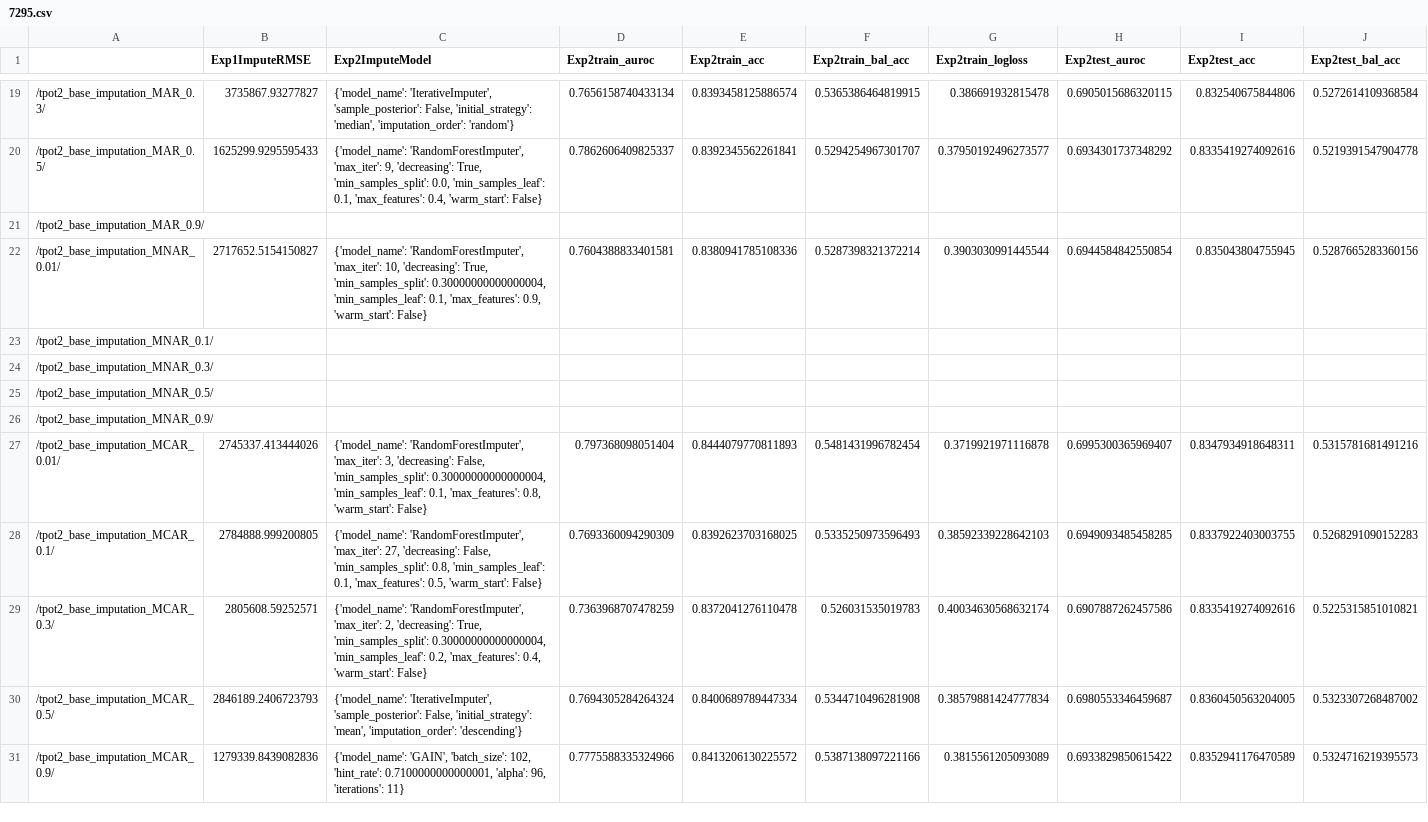
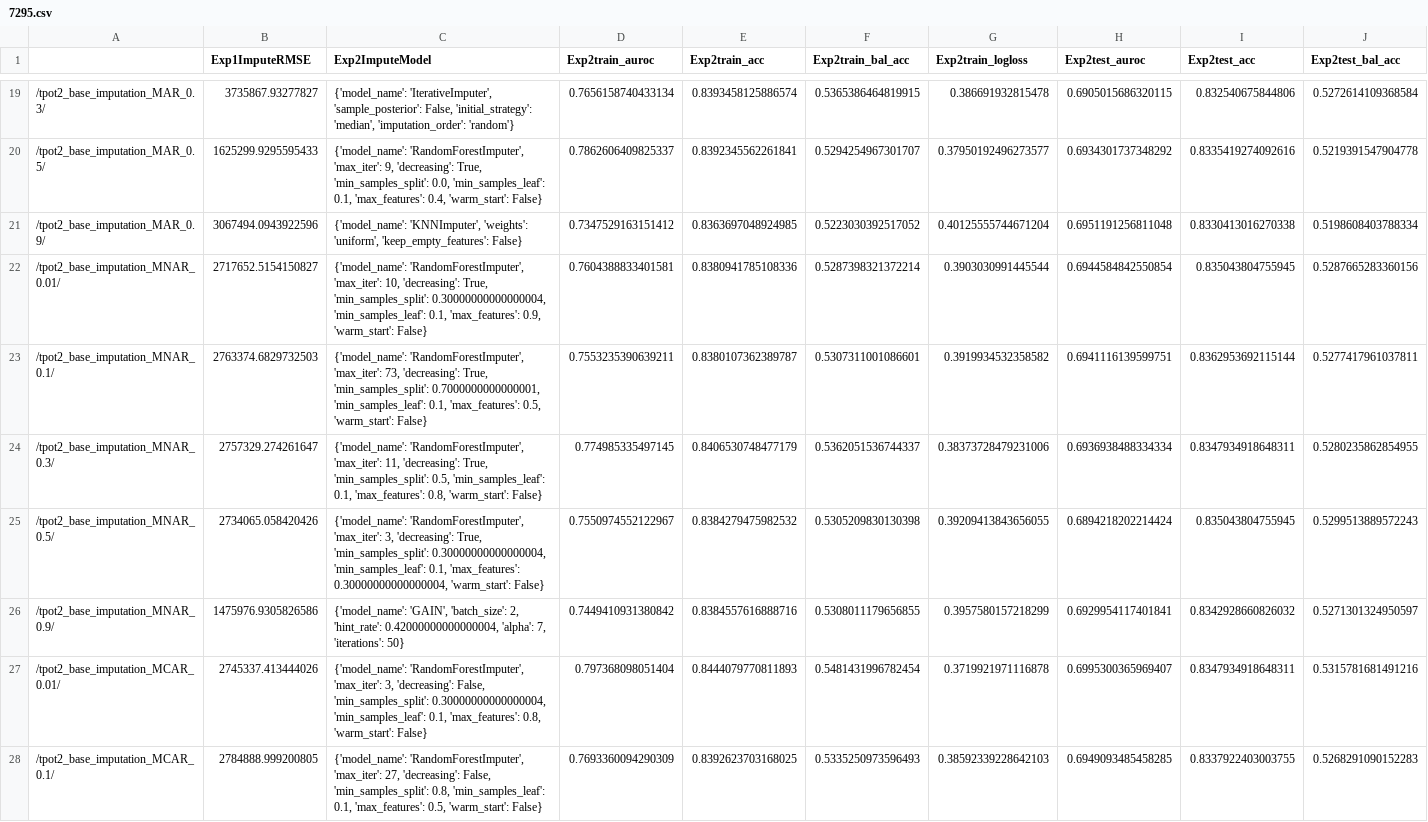
Before and after one commit to EpistasisLab/tpot2_imputetest, a CSV file: Impute_Experiments/data/7295.csv, drawn as a sheet; only a part is shown, gaps mark what is left out; the shorter side is filled out with more unchanged rows; removed rows and columns are numbered as before the commit, all else as after; rows hold the shown columns only; the diff names each change by its address in the sheet, - before the commit and + after, or states it on an @@ line.

```diff
--- a/Impute_Experiments/data/7295.csv
+++ b/Impute_Experiments/data/7295.csv
-row 21: /tpot2_base_imputation_MAR_0.9/
+row 21: /tpot2_base_imputation_MAR_0.9/ | 3067494.0943922596 | {'model_name': 'KNNImputer', 'weights': 'uniform', 'keep_empty_features': False} | 0.7347529163151412 | 0.8363697048924985 | 0.5223030392517052 | 0.40125555744671204 | 0.6951191256811048 | 0.8330413016270338 | 0.5198608403788334
-row 23: /tpot2_base_imputation_MNAR_0.1/
-row 24: /tpot2_base_imputation_MNAR_0.3/
-row 25: /tpot2_base_imputation_MNAR_0.5/
-row 26: /tpot2_base_imputation_MNAR_0.9/
+row 23: /tpot2_base_imputation_MNAR_0.1/ | 2763374.6829732503 | {'model_name': 'RandomForestImputer', 'max_iter': 73, 'decreasing': True, 'min_samples_split': 0.7000000000000001, 'min_samples_leaf': 0.1, 'max_features': 0.5, 'warm_start': False} | 0.7553235390639211 | 0.8380107362389787 | 0.5307311001086601 | 0.3919934532358582 | 0.6941116139599751 | 0.8362953692115144 | 0.5277417961037811
+row 24: /tpot2_base_imputation_MNAR_0.3/ | 2757329.274261647 | {'model_name': 'RandomForestImputer', 'max_iter': 11, 'decreasing': True, 'min_samples_split': 0.5, 'min_samples_leaf': 0.1, 'max_features': 0.8, 'warm_start': False} | 0.774985335497145 | 0.8406530748477179 | 0.5362051536744337 | 0.38373728479231006 | 0.6936938488334334 | 0.8347934918648311 | 0.5280235862854955
+row 25: /tpot2_base_imputation_MNAR_0.5/ | 2734065.058420426 | {'model_name': 'RandomForestImputer', 'max_iter': 3, 'decreasing': True, 'min_samples_split': 0.30000000000000004, 'min_samples_leaf': 0.1, 'max_features': 0.30000000000000004, 'warm_start': False} | 0.7550974552122967 | 0.8384279475982532 | 0.5305209830130398 | 0.39209413843656055 | 0.6894218202214424 | 0.835043804755945 | 0.5299513889572243
+row 26: /tpot2_base_imputation_MNAR_0.9/ | 1475976.9305826586 | {'model_name': 'GAIN', 'batch_size': 2, 'hint_rate': 0.42000000000000004, 'alpha': 7, 'iterations': 50} | 0.7449410931380842 | 0.8384557616888716 | 0.5308011179656855 | 0.3957580157218299 | 0.6929954117401841 | 0.8342928660826032 | 0.5271301324950597
```
Also changed, not shown: 15 other files.
